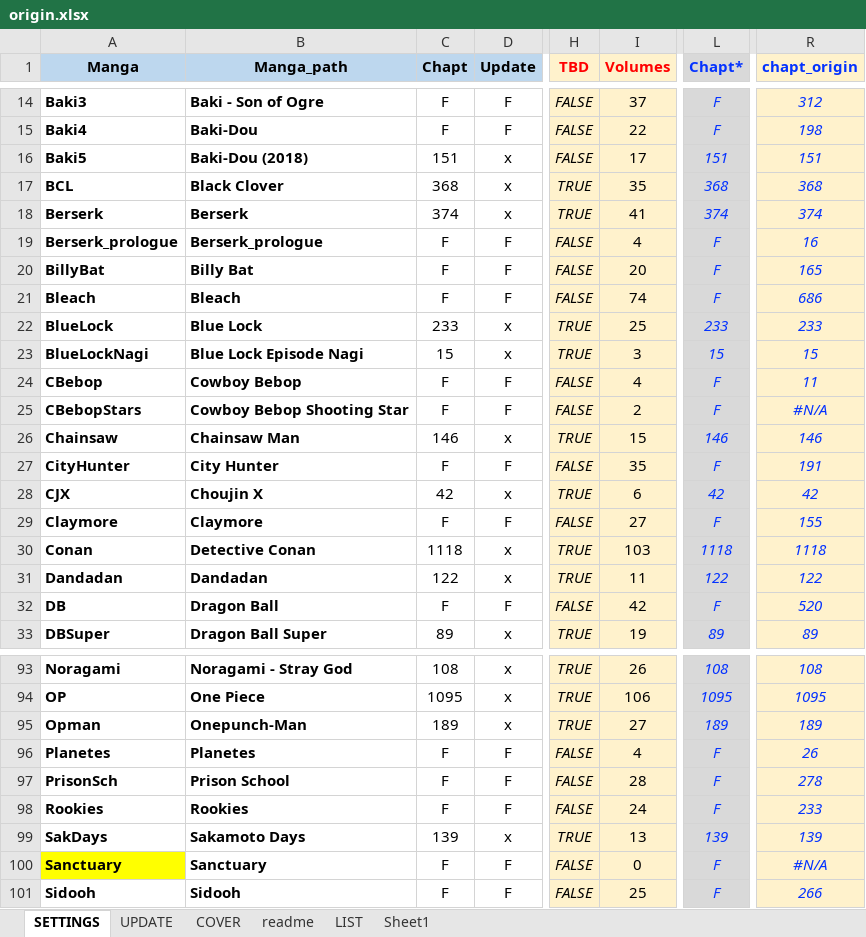
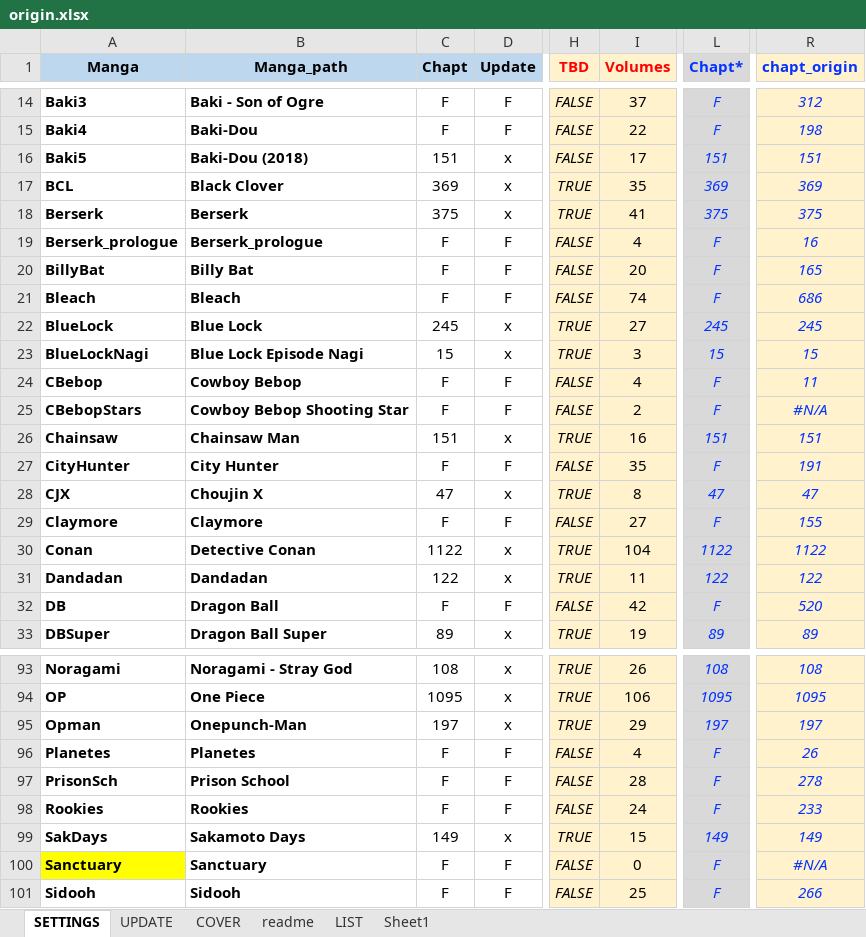
Before and after one commit to PierreRlld/EMS, an Excel workbook: main/origin.xlsx, sheet SETTINGS, drawn as a sheet; only a part is shown, gaps mark what is left out; values as stored, in another font and other column widths than the file's, no borders; conditional formats not drawn; the diff names each change by its address in the sheet, - before the commit and + after, or states it on an @@ line.

```diff
--- a/main/origin.xlsx (sheet SETTINGS)
+++ b/main/origin.xlsx (sheet SETTINGS)
-C17 (Chapt): 368
+C17 (Chapt): 369
-L17 (Chapt*): 368
+L17 (Chapt*): 369
-R17 (chapt_origin): 368
+R17 (chapt_origin): 369
-C18 (Chapt): 374
+C18 (Chapt): 375
-L18 (Chapt*): 374
+L18 (Chapt*): 375
-R18 (chapt_origin): 374
+R18 (chapt_origin): 375
-C22 (Chapt): 233
+C22 (Chapt): 245
-I22 (Volumes): 25
+I22 (Volumes): 27
-L22 (Chapt*): 233
+L22 (Chapt*): 245
-R22 (chapt_origin): 233
+R22 (chapt_origin): 245
-C26 (Chapt): 146
+C26 (Chapt): 151
-I26 (Volumes): 15
+I26 (Volumes): 16
-L26 (Chapt*): 146
+L26 (Chapt*): 151
-R26 (chapt_origin): 146
+R26 (chapt_origin): 151
-C28 (Chapt): 42
+C28 (Chapt): 47
-I28 (Volumes): 6
+I28 (Volumes): 8
-L28 (Chapt*): 42
+L28 (Chapt*): 47
-R28 (chapt_origin): 42
+R28 (chapt_origin): 47
-C30 (Chapt): 1118
+C30 (Chapt): 1122
-I30 (Volumes): 103
+I30 (Volumes): 104
-L30 (Chapt*): 1118
+L30 (Chapt*): 1122
-R30 (chapt_origin): 1118
+R30 (chapt_origin): 1122
-C95 (Chapt): 189
+C95 (Chapt): 197
-I95 (Volumes): 27
+I95 (Volumes): 29
-L95 (Chapt*): 189
+L95 (Chapt*): 197
-R95 (chapt_origin): 189
+R95 (chapt_origin): 197
-C99 (Chapt): 139
+C99 (Chapt): 149
-I99 (Volumes): 13
+I99 (Volumes): 15
-L99 (Chapt*): 139
+L99 (Chapt*): 149
-R99 (chapt_origin): 139
+R99 (chapt_origin): 149
```
Also changed, not shown: sheet UPDATE, sheet readme, 1 other file.
